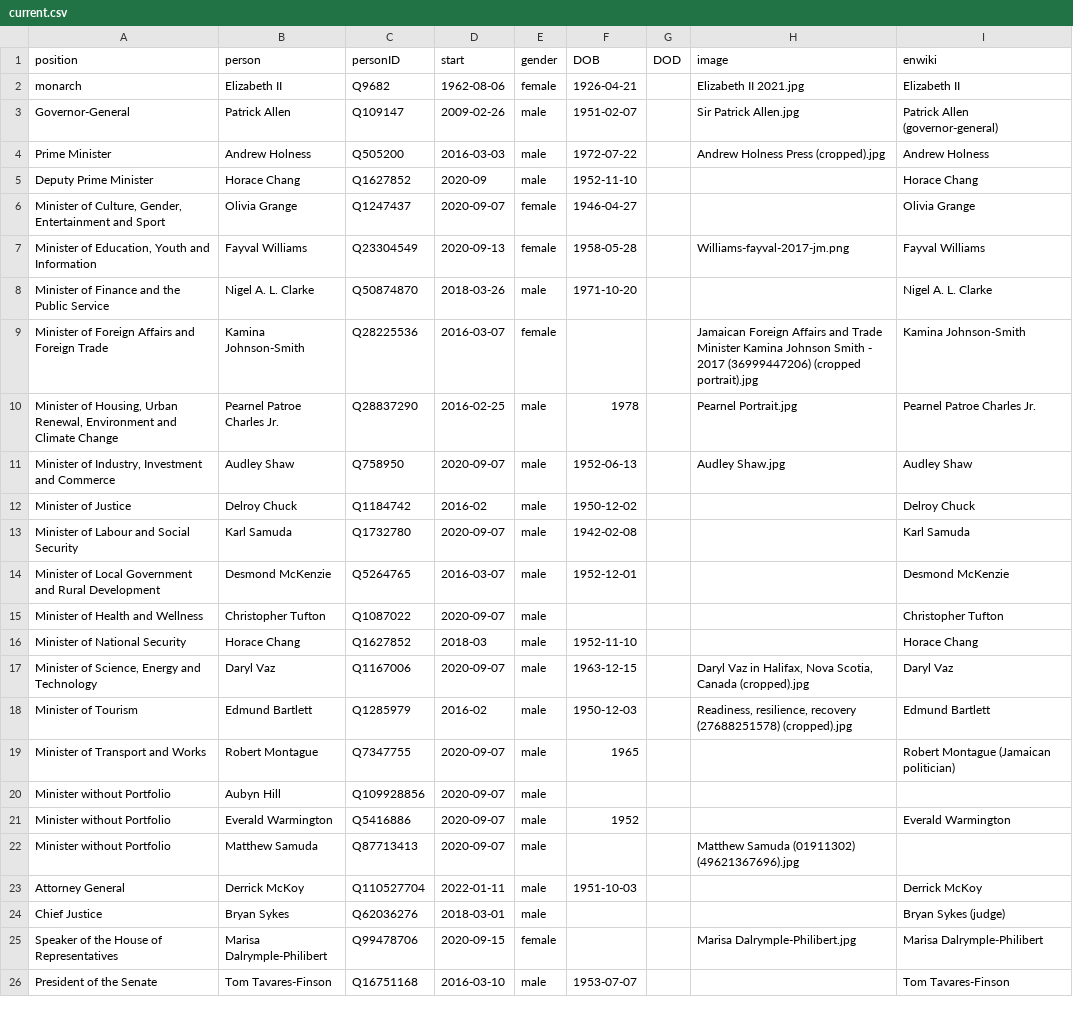
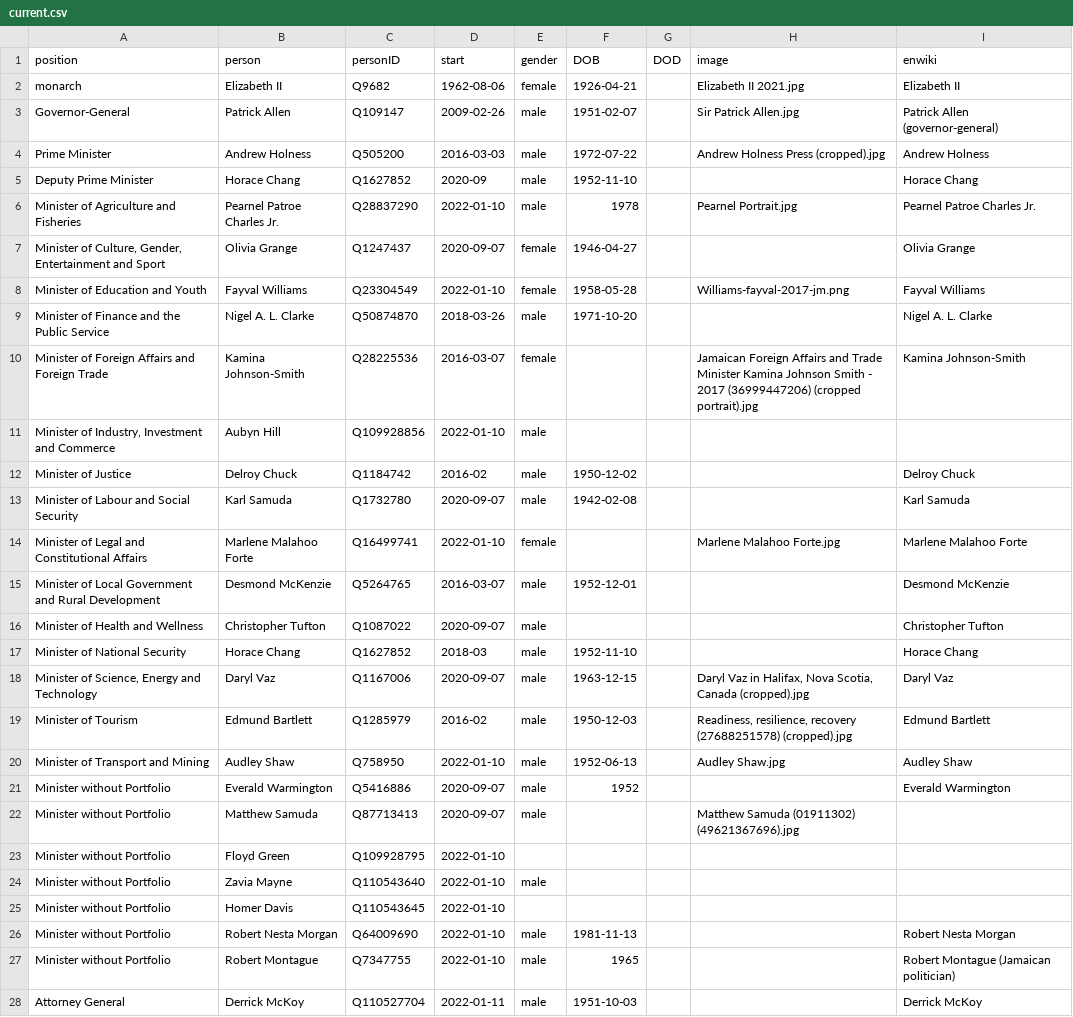
Before and after one commit to every-politician-scrapers/jamaica-ministers, a CSV file: html/current.csv, drawn as a sheet; only a part is shown; the shorter side is filled out with more unchanged rows.

```diff
--- a/html/current.csv
+++ b/html/current.csv
@@ -5,10 +5,11 @@ Prime Minister,Andrew Holness,Q505200,2016-03-03,male,1972-07-22,,Andrew Holness
 Deputy Prime Minister,Horace Chang,Q1627852,2020-09,male,1952-11-10,,,Horace Chang
+Minister of Agriculture and Fisheries,Pearnel Patroe Charles Jr.,Q28837290,2022-01-10,male,1978,,Pearnel Portrait.jpg,Pearnel Patroe Charles Jr.
 "Minister of Culture, Gender, Entertainment and Sport",Olivia Grange,Q1247437,2020-09-07,female,1946-04-27,,,Olivia Grange
-"Minister of Education, Youth and Information",Fayval Williams,Q23304549,2020-09-13,female,1958-05-28,,Williams-fayval-2017-jm.png,Fayval Williams
+Minister of Education and Youth,Fayval Williams,Q23304549,2022-01-10,female,1958-05-28,,Williams-fayval-2017-jm.png,Fayval Williams
 Minister of Finance and the Public Service,Nigel A. L. Clarke,Q50874870,2018-03-26,male,1971-10-20,,,Nigel A. L. Clarke
 Minister of Foreign Affairs and Foreign Trade,Kamina Johnson-Smith,Q28225536,2016-03-07,female,,,Jamaican Foreign Affairs and Trade Minister Kamina Johnson Smith - 2017 (36999447206) (cropped portrait).jpg,Kamina Johnson-Smith
-"Minister of Housing, Urban Renewal, Environment and Climate Change",Pearnel Patroe Charles Jr.,Q28837290,2016-02-25,male,1978,,Pearnel Portrait.jpg,Pearnel Patroe Charles Jr.
-"Minister of Industry, Investment and Commerce",Audley Shaw,Q758950,2020-09-07,male,1952-06-13,,Audley Shaw.jpg,Audley Shaw
+"Minister of Industry, Investment and Commerce",Aubyn Hill,Q109928856,2022-01-10,male,,,,
 Minister of Justice,Delroy Chuck,Q1184742,2016-02,male,1950-12-02,,,Delroy Chuck
 Minister of Labour and Social Security,Karl Samuda,Q1732780,2020-09-07,male,1942-02-08,,,Karl Samuda
+Minister of Legal and Constitutional Affairs,Marlene Malahoo Forte,Q16499741,2022-01-10,female,,,Marlene Malahoo Forte.jpg,Marlene Malahoo Forte
 Minister of Local Government and Rural Development,Desmond McKenzie,Q5264765,2016-03-07,male,1952-12-01,,,Desmond McKenzie
@@ -18,6 +19,10 @@ Minister of National Security,Horace Chang,Q1627852,2018-03,male,1952-11-10,,,Ho
 Minister of Tourism,Edmund Bartlett,Q1285979,2016-02,male,1950-12-03,,"Readiness, resilience, recovery (27688251578) (cropped).jpg",Edmund Bartlett
-Minister of Transport and Works,Robert Montague,Q7347755,2020-09-07,male,1965,,,Robert Montague (Jamaican politician)
-Minister without Portfolio,Aubyn Hill,Q109928856,2020-09-07,male,,,,
+Minister of Transport and Mining,Audley Shaw,Q758950,2022-01-10,male,1952-06-13,,Audley Shaw.jpg,Audley Shaw
 Minister without Portfolio,Everald Warmington,Q5416886,2020-09-07,male,1952,,,Everald Warmington
 Minister without Portfolio,Matthew Samuda,Q87713413,2020-09-07,male,,,Matthew Samuda (01911302) (49621367696).jpg,
+Minister without Portfolio,Floyd Green,Q109928795,2022-01-10,,,,,
+Minister without Portfolio,Zavia Mayne,Q110543640,2022-01-10,male,,,,
+Minister without Portfolio,Homer Davis,Q110543645,2022-01-10,,,,,
+Minister without Portfolio,Robert Nesta Morgan,Q64009690,2022-01-10,male,1981-11-13,,,Robert Nesta Morgan
+Minister without Portfolio,Robert Montague,Q7347755,2022-01-10,male,1965,,,Robert Montague (Jamaican politician)
 Attorney General,Derrick McKoy,Q110527704,2022-01-11,male,1951-10-03,,,Derrick McKoy
```
Also changed, not shown: html/holders21.csv, html/positions.csv, 1 other file.
